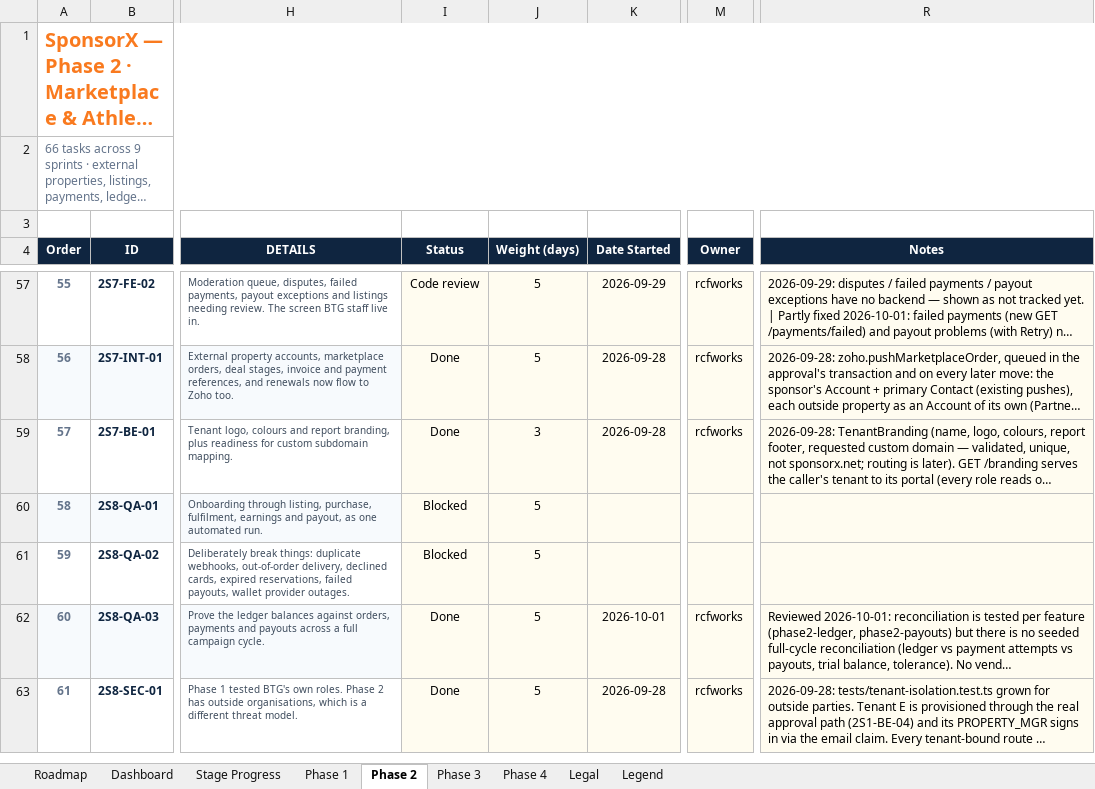
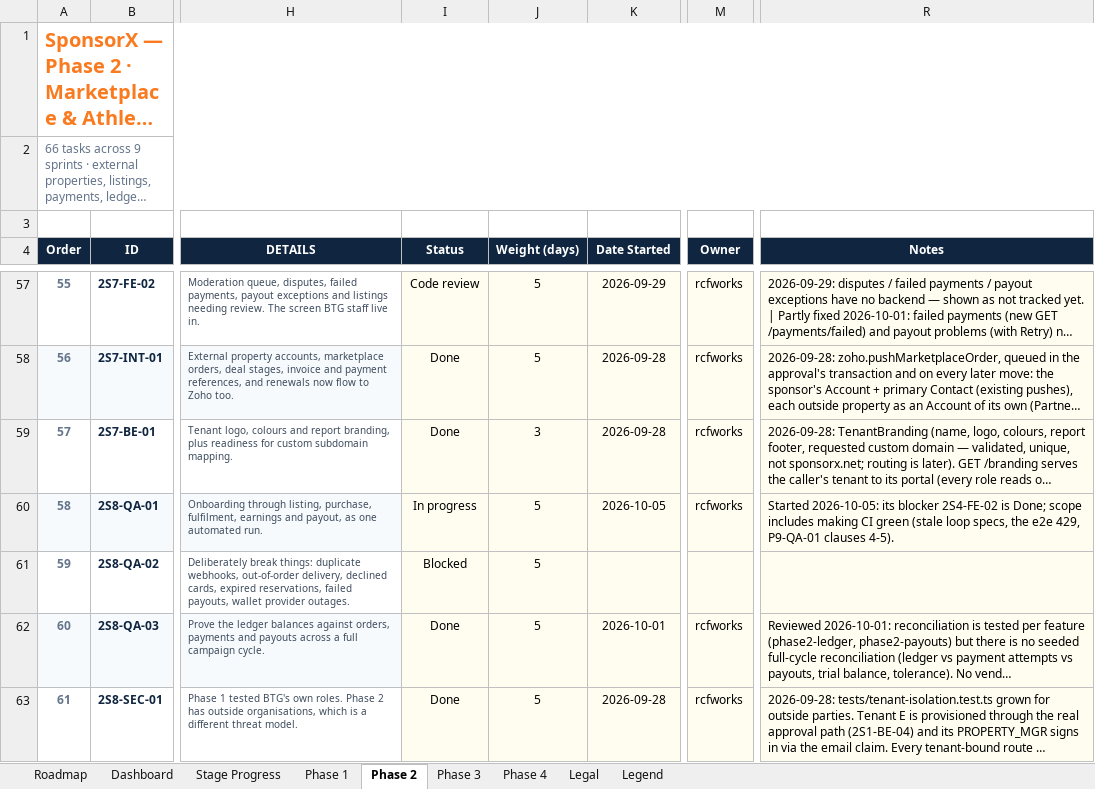
Before and after one commit to BTG-Sports/sponsorX_dev, an Excel workbook: Claude outputs/SponsorX-Full-Programme-Task-Board.xlsx, sheet Phase 2, drawn as a sheet; only a part is shown, gaps mark what is left out; long unchanged cells end in …; values as stored, in another font and other column widths than the file's, no borders; conditional formats not drawn; the diff covers the shown part only; the diff names each change by its address in the sheet, - before the commit and + after, or states it on an @@ line.

```diff
--- a/Claude outputs/SponsorX-Full-Programme-Task-Board.xlsx (sheet Phase 2)
+++ b/Claude outputs/SponsorX-Full-Programme-Task-Board.xlsx (sheet Phase 2)
-I60 (Status): Blocked
+I60 (Status): In progress
-K60 (Date Started): (empty)
+K60 (Date Started): 2026-10-05
-M60 (Owner): (empty)
+M60 (Owner): rcfworks
-R60 (Notes): (empty)
+R60 (Notes): Started 2026-10-05: its blocker 2S4-FE-02 is Done; scope includes making CI green (stale loop specs, the e2e 429, P9-QA-01 clauses 4-5).
```
Also changed, not shown: 13 edited cells elsewhere in this sheet, 2 other files.
